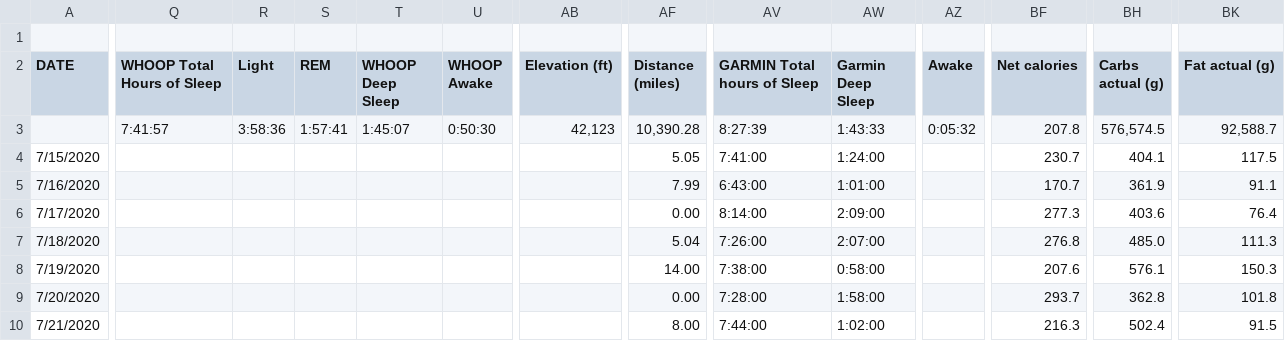
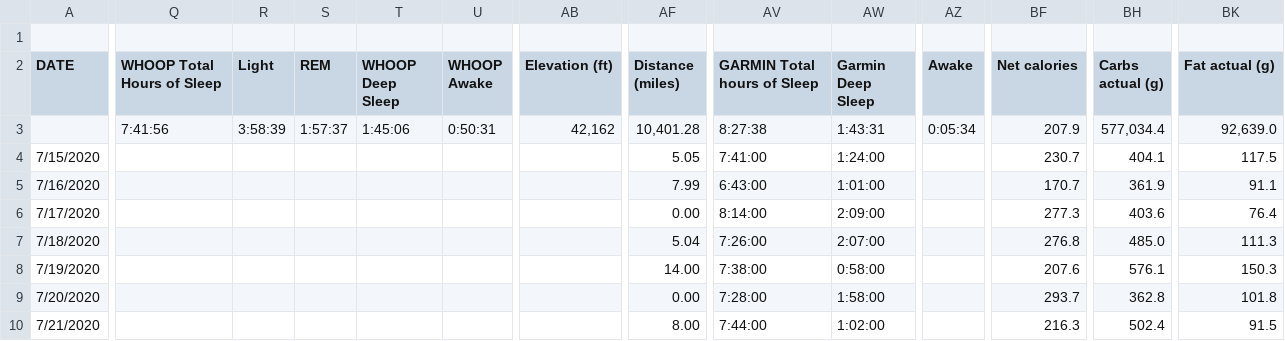
Before and after one commit to ptsouth97/traininglogWebserver, a CSV file: trainingLog.csv, drawn as a sheet; only a part is shown, gaps mark what is left out; the diff covers the shown part only; the diff names each change by its address in the sheet, - before the commit and + after, or states it on an @@ line.

```diff
--- a/trainingLog.csv
+++ b/trainingLog.csv
-Q3 (WHOOP Total Hours of Sleep): 7:41:57
+Q3 (WHOOP Total Hours of Sleep): 7:41:56
-R3 (Light): 3:58:36
+R3 (Light): 3:58:39
-S3 (REM): 1:57:41
+S3 (REM): 1:57:37
-T3 (WHOOP Deep Sleep): 1:45:07
+T3 (WHOOP Deep Sleep): 1:45:06
-U3 (WHOOP Awake): 0:50:30
+U3 (WHOOP Awake): 0:50:31
-AB3 (Elevation (ft)): 42,123
+AB3 (Elevation (ft)): 42,162
-AF3 (Distance (miles)): 10,390.28
+AF3 (Distance (miles)): 10,401.28
-AV3 (GARMIN Total hours of Sleep): 8:27:39
+AV3 (GARMIN Total hours of Sleep): 8:27:38
-AW3 (Garmin Deep Sleep): 1:43:33
+AW3 (Garmin Deep Sleep): 1:43:31
-AZ3 (Awake): 0:05:32
+AZ3 (Awake): 0:05:34
-BF3 (Net calories): 207.8
+BF3 (Net calories): 207.9
-BH3 (Carbs actual (g)): 576,574.5
+BH3 (Carbs actual (g)): 577,034.4
-BK3 (Fat actual (g)): 92,588.7
+BK3 (Fat actual (g)): 92,639.0
```
Also changed, not shown: 78 edited cells elsewhere in this file, 6 other files.
